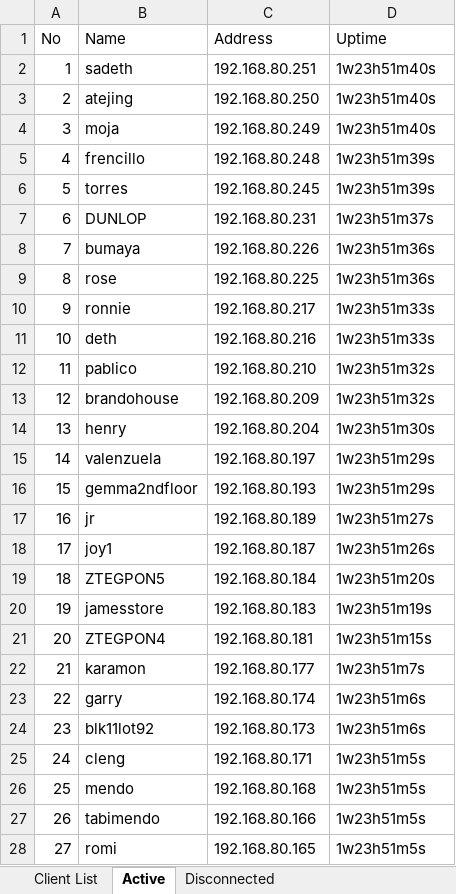
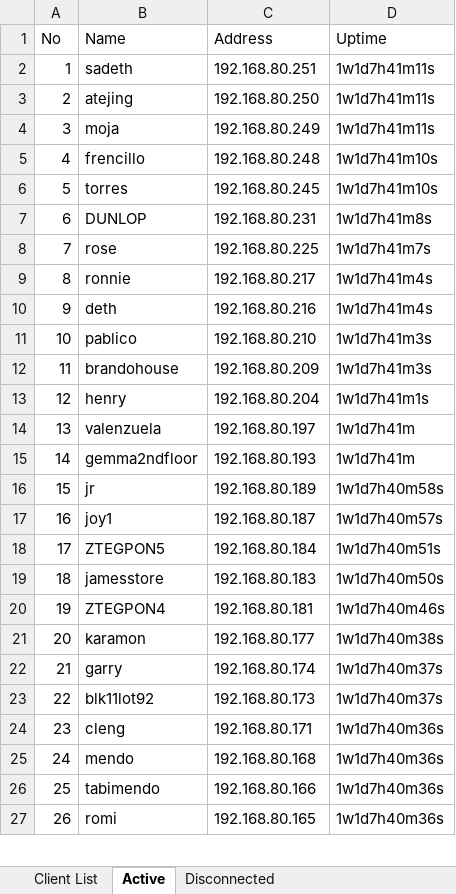
Before and after one commit to eringz/ai, an Excel workbook: CITS_Client_Report.xlsx, sheet Active, drawn as a sheet; only a part is shown; values as stored, in another font and other column widths than the file's, no borders; removed rows and columns are numbered as before the commit, all else as after; the diff covers the shown part only; the diff names each change by its address in the sheet, - before the commit and + after, or states it on an @@ line.

Commit message:
update

```diff
--- a/CITS_Client_Report.xlsx (sheet Active)
+++ b/CITS_Client_Report.xlsx (sheet Active)
-D2:D4 (Uptime): 1w23h51m40s
+D2:D4 (Uptime): 1w1d7h41m11s
-D5:D6 (Uptime): 1w23h51m39s
+D5:D6 (Uptime): 1w1d7h41m10s
-D7 (Uptime): 1w23h51m37s
+D7 (Uptime): 1w1d7h41m8s
-row 8: 7 | bumaya | 192.168.80.226 | 1w23h51m36s
@@ column A (No) renumbered between rows 8 and 98 @@
-D8 (Uptime): 1w23h51m36s
+D8 (Uptime): 1w1d7h41m7s
-D9:D10 (Uptime): 1w23h51m33s
+D9:D10 (Uptime): 1w1d7h41m4s
-D11:D12 (Uptime): 1w23h51m32s
+D11:D12 (Uptime): 1w1d7h41m3s
-D13 (Uptime): 1w23h51m30s
+D13 (Uptime): 1w1d7h41m1s
-D14:D15 (Uptime): 1w23h51m29s
+D14:D15 (Uptime): 1w1d7h41m
-D16 (Uptime): 1w23h51m27s
+D16 (Uptime): 1w1d7h40m58s
-D17 (Uptime): 1w23h51m26s
+D17 (Uptime): 1w1d7h40m57s
-D18 (Uptime): 1w23h51m20s
+D18 (Uptime): 1w1d7h40m51s
-D19 (Uptime): 1w23h51m19s
+D19 (Uptime): 1w1d7h40m50s
-D20 (Uptime): 1w23h51m15s
+D20 (Uptime): 1w1d7h40m46s
-D21 (Uptime): 1w23h51m7s
+D21 (Uptime): 1w1d7h40m38s
-D22:D23 (Uptime): 1w23h51m6s
+D22:D23 (Uptime): 1w1d7h40m37s
-D24:D27 (Uptime): 1w23h51m5s
+D24:D27 (Uptime): 1w1d7h40m36s
```
Also changed, not shown: 9 added rows, 15 removed rows and 70 edited cells elsewhere in this sheet, sheet Disconnected, sheet Client List.
